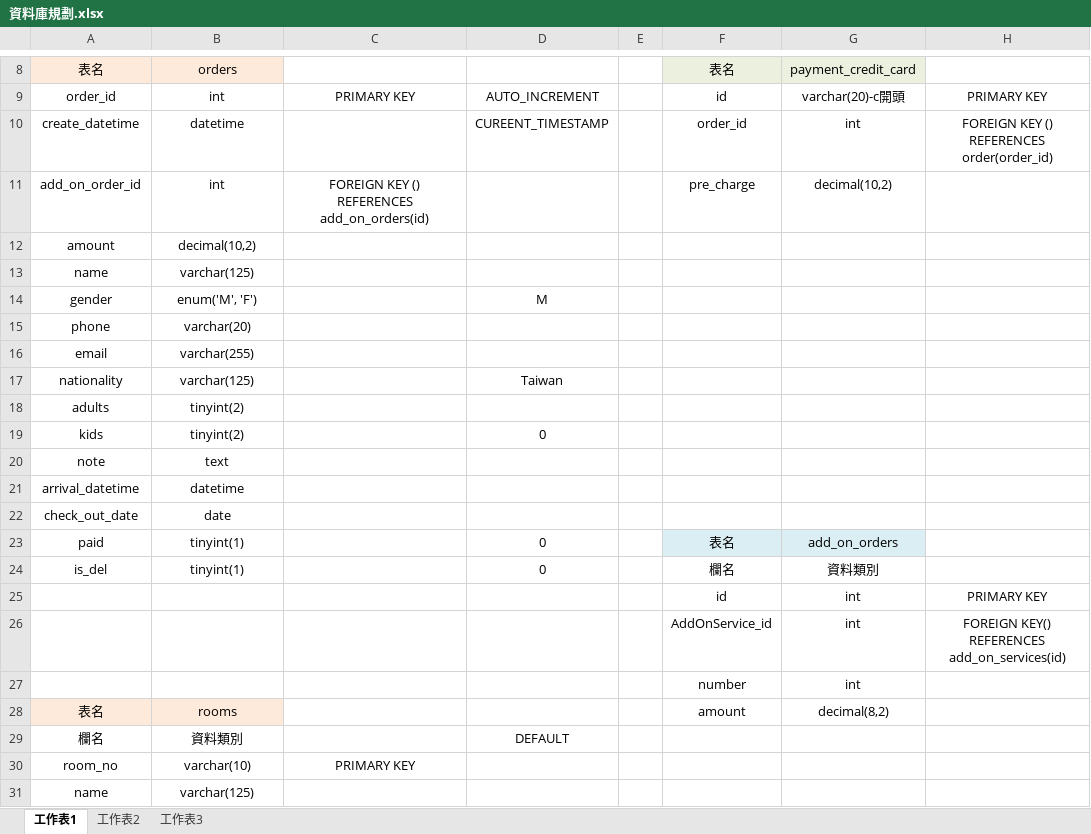
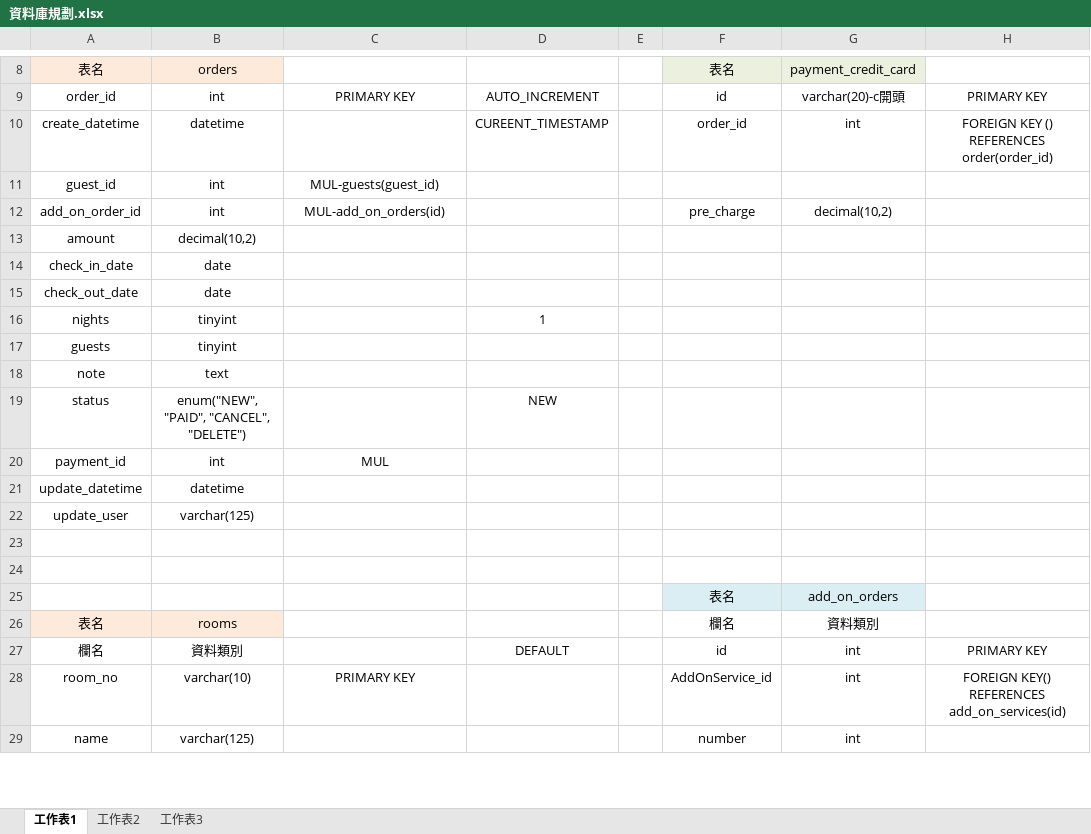
Before and after one commit to mia72song/dagedan_bnb, an Excel workbook: 資料庫規劃.xlsx, sheet 工作表1, drawn as a sheet; only a part is shown, gaps mark what is left out; values as stored, in another font and other column widths than the file's, no borders; removed rows and columns are numbered as before the commit, all else as after; the diff covers the shown part only; the diff names each change by its address in the sheet, - before the commit and + after, or states it on an @@ line.

Commit message:
modify columns of guests' and orders' tables

```diff
--- a/資料庫規劃.xlsx (sheet 工作表1)
+++ b/資料庫規劃.xlsx (sheet 工作表1)
+row 11: guest_id | int | MUL-guests(guest_id)
-C12: FOREIGN KEY () REFERENCES add_on_orders(id)
+C12: MUL-add_on_orders(id)
-row 13: name | varchar(125)
-row 14: gender | enum('M', 'F') |  | M
-row 15: phone | varchar(20)
-row 16: email | varchar(255)
-row 17: nationality | varchar(125) |  | Taiwan
-row 18: adults | tinyint(2)
-row 19: kids | tinyint(2) |  | 0
+row 14: check_in_date | date
@@ row 22 moved to row 15: check_out_date @@
+row 16: nights | tinyint |  | 1
+row 17: guests | tinyint
+row 19: status | enum("NEW", "PAID", "CANCEL", "DELETE") |  | NEW
+row 20: payment_id | int | MUL
-A21: arrival_datetime
+A21: update_datetime
-row 23: paid | tinyint(1) |  | 0 |  | 表名 | add_on_orders
-row 24: is_del | tinyint(1) |  | 0 |  | 欄名 | 資料類別
-row 25:  |  |  |  |  | id | int | PRIMARY KEY
+row 22: update_user | varchar(125)
-row 23:  |  |  |  |  | AddOnService_id | int | FOREIGN KEY() REFERENCES add_on_services(id)
+row 23: (empty)
-row 24:  |  |  |  |  | number | int
+row 24: (empty)
+row 25:  |  |  |  |  | 表名 | add_on_orders
-F26: amount
+F26: 欄名
-G26: decimal(8,2)
+G26: 資料類別
-F27: (empty)
+F27: id
-G27:G29: (empty)
+G27:G29: int
-H27: (empty)
+H27: PRIMARY KEY
-F28: (empty)
+F28: AddOnService_id
-H28: (empty)
+H28: FOREIGN KEY() REFERENCES add_on_services(id)
-F29: (empty)
+F29: number
```
Also changed, not shown: 14 added rows, 11 removed rows and 14 edited cells elsewhere in this sheet, 3 other files.
